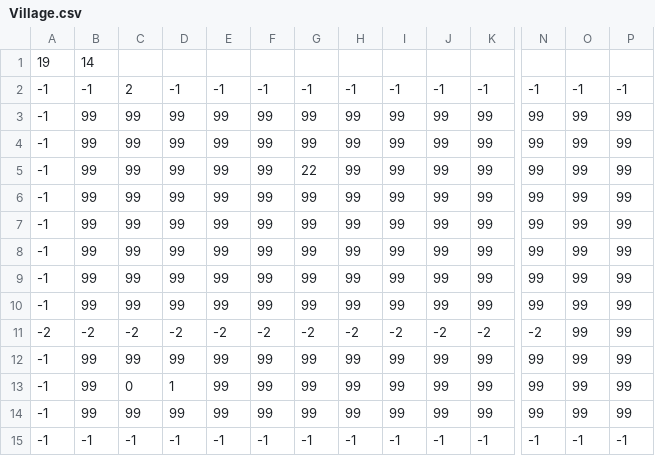
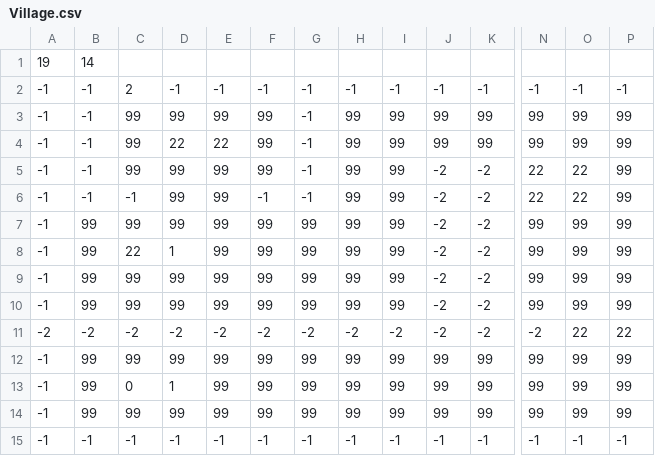
Before and after one commit to FabienBlanquie/ARE-Zelda, a CSV file: map/Village.csv, drawn as a sheet; only a part is shown, gaps mark what is left out; the diff names each change by its address in the sheet, - before the commit and + after, or states it on an @@ line.

Commit message:
updated map and arrow

```diff
--- a/map/Village.csv
+++ b/map/Village.csv
-B3:B6: 99
+B3:B6: -1
-G3:G4: 99
+G3:G4: -1
-D4: 99
+D4: 22
-E4: 99
+E4: 22
-G5: 22
+G5: -1
-J5:J10: 99
+J5:J10: -2
-K5:K10: 99
+K5:K10: -2
-N5:N6: 99
+N5:N6: 22
-O5:O6: 99
+O5:O6: 22
-C6: 99
+C6: -1
-F6: 99
+F6: -1
-G6: 99
+G6: -1
-C8: 99
+C8: 22
-D8: 99
+D8: 1
-O11: 99
+O11: 22
-P11: 99
+P11: 22
```
